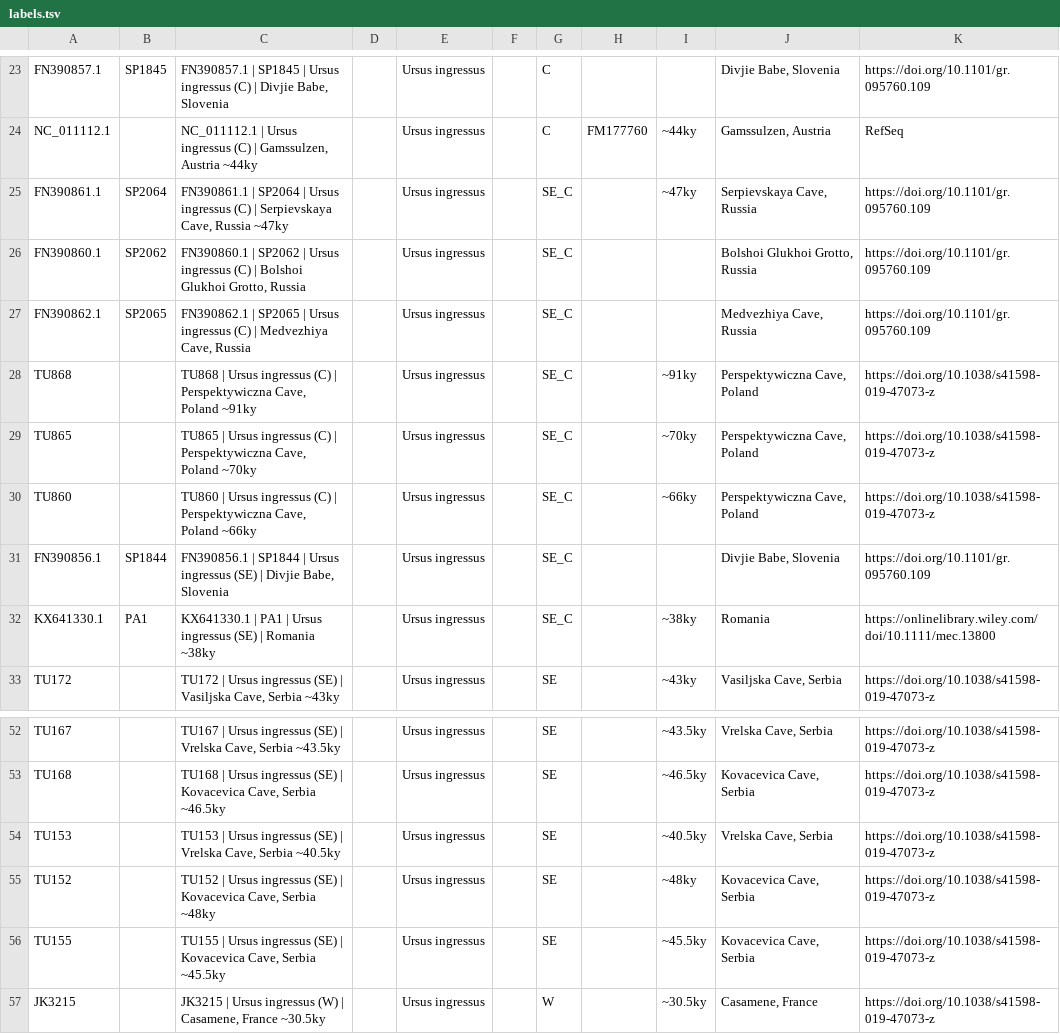
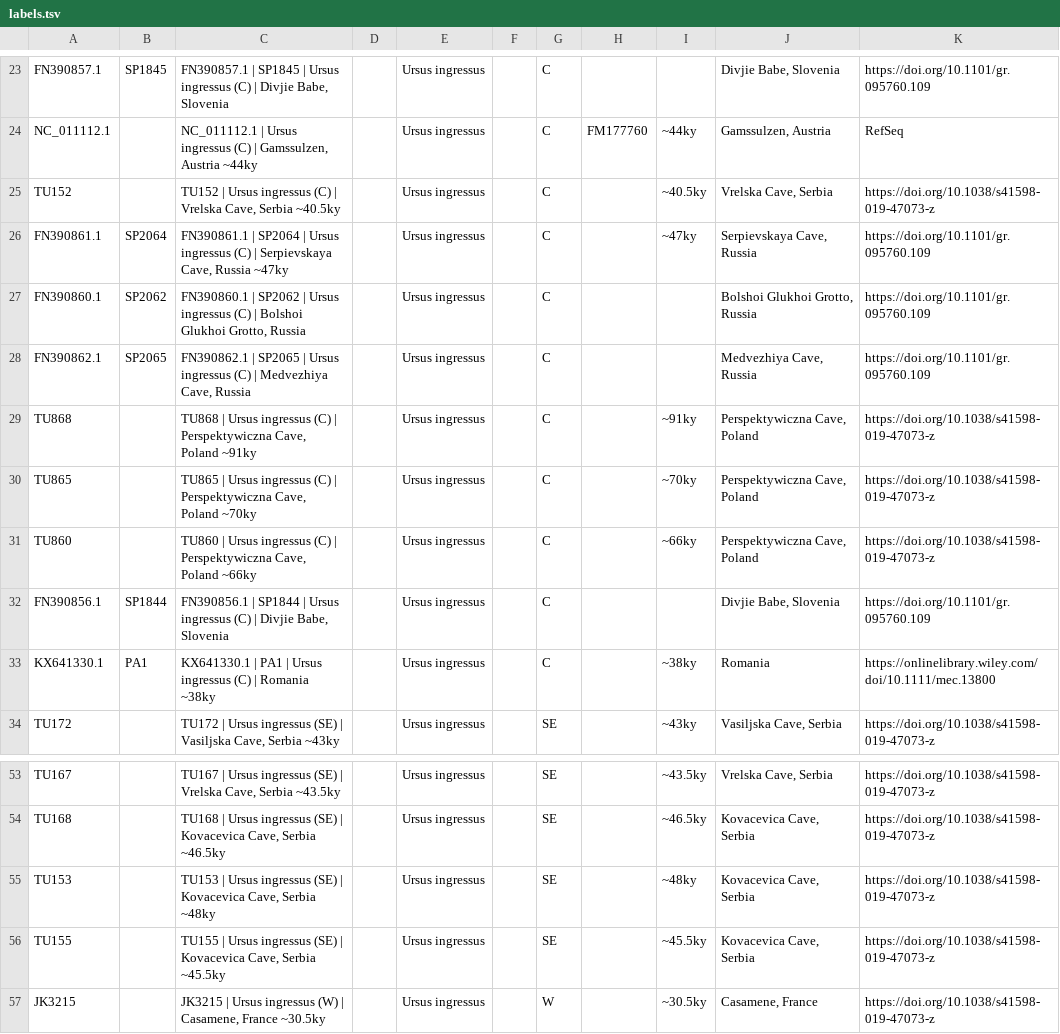
Before and after one commit to merszym/kallisto_nf, a TSV file: assets/Ursidae/labels.tsv, drawn as a sheet; only a part is shown, gaps mark what is left out.

Commit message:
fix label switch in Gretzinger2019 data

```diff
--- a/assets/Ursidae/labels.tsv
+++ b/assets/Ursidae/labels.tsv
@@ -24,10 +24,11 @@ FN390857.1	SP1845	FN390857.1 | SP1845 | Ursus ingressus (C) | Divjie Babe, Slove
 NC_011112.1		NC_011112.1 | Ursus ingressus (C) | Gamssulzen, Austria ~44ky		Ursus ingressus		C	FM177760	~44ky	Gamssulzen, Austria	RefSeq
-FN390861.1	SP2064	FN390861.1 | SP2064 | Ursus ingressus (C) | Serpievskaya Cave, Russia ~47ky		Ursus ingressus		SE_C		~47ky	Serpievskaya Cave, Russia	https://doi.org/10.1101/gr.095760.109
-FN390860.1	SP2062	FN390860.1 | SP2062 | Ursus ingressus (C) | Bolshoi Glukhoi Grotto, Russia		Ursus ingressus		SE_C			Bolshoi Glukhoi Grotto, Russia	https://doi.org/10.1101/gr.095760.109
-FN390862.1	SP2065	FN390862.1 | SP2065 | Ursus ingressus (C) | Medvezhiya Cave, Russia		Ursus ingressus		SE_C			Medvezhiya Cave, Russia	https://doi.org/10.1101/gr.095760.109
-TU868		TU868 | Ursus ingressus (C) | Perspektywiczna Cave, Poland ~91ky		Ursus ingressus		SE_C		~91ky	Perspektywiczna Cave, Poland	https://doi.org/10.1038/s41598-019-47073-z
-TU865		TU865 | Ursus ingressus (C) | Perspektywiczna Cave, Poland ~70ky		Ursus ingressus		SE_C		~70ky	Perspektywiczna Cave, Poland	https://doi.org/10.1038/s41598-019-47073-z
-TU860		TU860 | Ursus ingressus (C) | Perspektywiczna Cave, Poland ~66ky		Ursus ingressus		SE_C		~66ky	Perspektywiczna Cave, Poland	https://doi.org/10.1038/s41598-019-47073-z
-FN390856.1	SP1844	FN390856.1 | SP1844 | Ursus ingressus (SE) | Divjie Babe, Slovenia		Ursus ingressus		SE_C			Divjie Babe, Slovenia	https://doi.org/10.1101/gr.095760.109
-KX641330.1	PA1	KX641330.1 | PA1 | Ursus ingressus (SE) | Romania ~38ky		Ursus ingressus		SE_C		~38ky	Romania	https://onlinelibrary.wiley.com/doi/10.1111/mec.13800
+TU152		TU152 | Ursus ingressus (C) | Vrelska Cave, Serbia ~40.5ky		Ursus ingressus		C		~40.5ky	Vrelska Cave, Serbia	https://doi.org/10.1038/s41598-019-47073-z
+FN390861.1	SP2064	FN390861.1 | SP2064 | Ursus ingressus (C) | Serpievskaya Cave, Russia ~47ky		Ursus ingressus		C		~47ky	Serpievskaya Cave, Russia	https://doi.org/10.1101/gr.095760.109
+FN390860.1	SP2062	FN390860.1 | SP2062 | Ursus ingressus (C) | Bolshoi Glukhoi Grotto, Russia		Ursus ingressus		C			Bolshoi Glukhoi Grotto, Russia	https://doi.org/10.1101/gr.095760.109
+FN390862.1	SP2065	FN390862.1 | SP2065 | Ursus ingressus (C) | Medvezhiya Cave, Russia		Ursus ingressus		C			Medvezhiya Cave, Russia	https://doi.org/10.1101/gr.095760.109
+TU868		TU868 | Ursus ingressus (C) | Perspektywiczna Cave, Poland ~91ky		Ursus ingressus		C		~91ky	Perspektywiczna Cave, Poland	https://doi.org/10.1038/s41598-019-47073-z
+TU865		TU865 | Ursus ingressus (C) | Perspektywiczna Cave, Poland ~70ky		Ursus ingressus		C		~70ky	Perspektywiczna Cave, Poland	https://doi.org/10.1038/s41598-019-47073-z
+TU860		TU860 | Ursus ingressus (C) | Perspektywiczna Cave, Poland ~66ky		Ursus ingressus		C		~66ky	Perspektywiczna Cave, Poland	https://doi.org/10.1038/s41598-019-47073-z
+FN390856.1	SP1844	FN390856.1 | SP1844 | Ursus ingressus (C) | Divjie Babe, Slovenia		Ursus ingressus		C			Divjie Babe, Slovenia	https://doi.org/10.1101/gr.095760.109
+KX641330.1	PA1	KX641330.1 | PA1 | Ursus ingressus (C) | Romania ~38ky		Ursus ingressus		C		~38ky	Romania	https://onlinelibrary.wiley.com/doi/10.1111/mec.13800
 TU172		TU172 | Ursus ingressus (SE) | Vasiljska Cave, Serbia ~43ky		Ursus ingressus		SE		~43ky	Vasiljska Cave, Serbia	https://doi.org/10.1038/s41598-019-47073-z
@@ -53,4 +54,3 @@ TU167		TU167 | Ursus ingressus (SE) | Vrelska Cave, Serbia ~43.5ky		Ursus ingres
 TU168		TU168 | Ursus ingressus (SE) | Kovacevica Cave, Serbia ~46.5ky		Ursus ingressus		SE		~46.5ky	Kovacevica Cave, Serbia	https://doi.org/10.1038/s41598-019-47073-z
-TU153		TU153 | Ursus ingressus (SE) | Vrelska Cave, Serbia ~40.5ky		Ursus ingressus		SE		~40.5ky	Vrelska Cave, Serbia	https://doi.org/10.1038/s41598-019-47073-z
-TU152		TU152 | Ursus ingressus (SE) | Kovacevica Cave, Serbia ~48ky		Ursus ingressus		SE		~48ky	Kovacevica Cave, Serbia	https://doi.org/10.1038/s41598-019-47073-z
+TU153		TU153 | Ursus ingressus (SE) | Kovacevica Cave, Serbia ~48ky		Ursus ingressus		SE		~48ky	Kovacevica Cave, Serbia	https://doi.org/10.1038/s41598-019-47073-z
 TU155		TU155 | Ursus ingressus (SE) | Kovacevica Cave, Serbia ~45.5ky		Ursus ingressus		SE		~45.5ky	Kovacevica Cave, Serbia	https://doi.org/10.1038/s41598-019-47073-z
```
